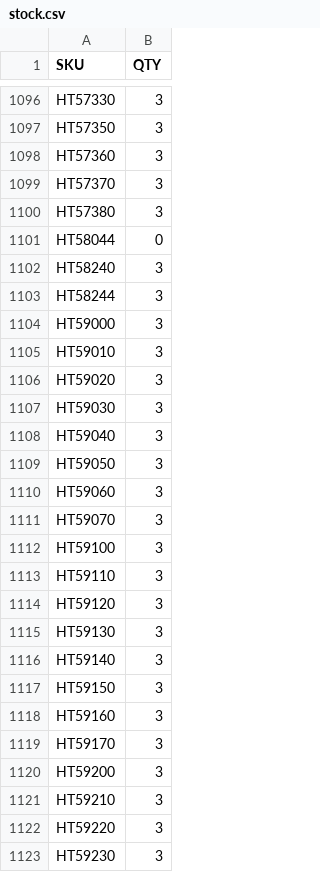
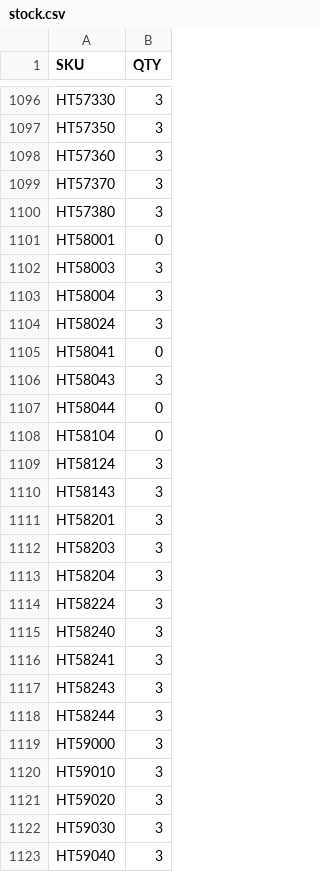
Before and after one commit to integrations-everbold/floortrends-stock-feed, a CSV file: stock.csv, drawn as a sheet; only a part is shown, gaps mark what is left out; the shorter side is filled out with more unchanged rows; the diff names each change by its address in the sheet, - before the commit and + after, or states it on an @@ line.

```diff
--- a/stock.csv
+++ b/stock.csv
+row 1101: HT58001 | 0
+row 1102: HT58003 | 3
+row 1103: HT58004 | 3
+row 1104: HT58024 | 3
+row 1105: HT58041 | 0
+row 1106: HT58043 | 3
+row 1108: HT58104 | 0
+row 1109: HT58124 | 3
+row 1110: HT58143 | 3
+row 1111: HT58201 | 3
+row 1112: HT58203 | 3
+row 1113: HT58204 | 3
+row 1114: HT58224 | 3
+row 1116: HT58241 | 3
+row 1117: HT58243 | 3
```
